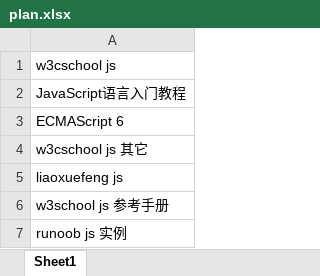
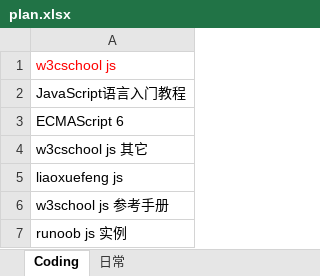
Before and after one commit to Gaolbirdy/Lab, an Excel workbook: plan.xlsx, sheet Coding, drawn as a sheet; only a part is shown; values as stored, in another font and other column widths than the file's, no borders; the diff names each change by its address in the sheet, - before the commit and + after, or states it on an @@ line.

```diff
--- a/plan.xlsx (sheet Coding)
+++ b/plan.xlsx (sheet Coding)
-sheet tab: Sheet1
+sheet tab: Coding
+sheet tab: 日常
-A1 text colour: black
+A1 text colour: #FF0000
```
Also changed, not shown: 1 other file.
